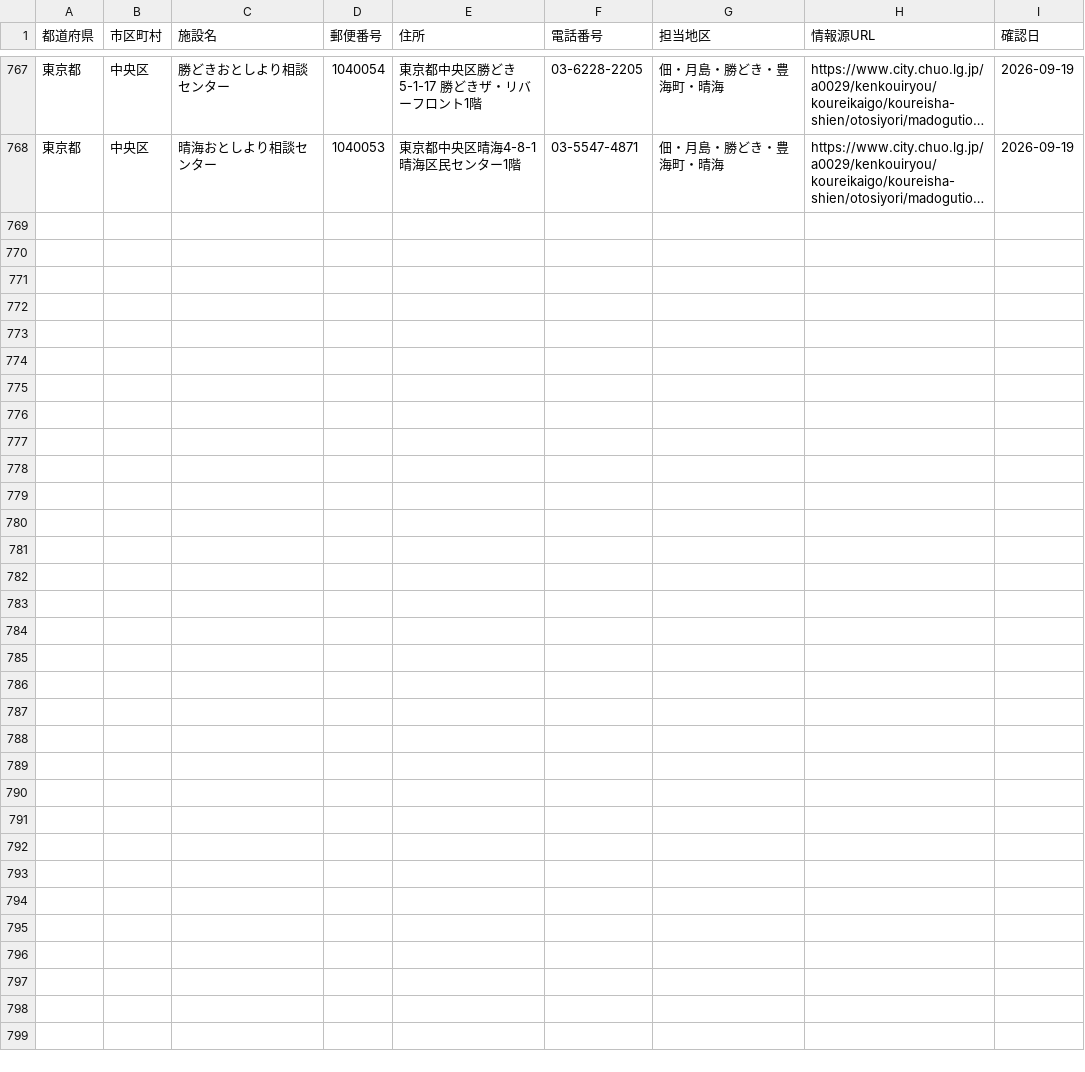
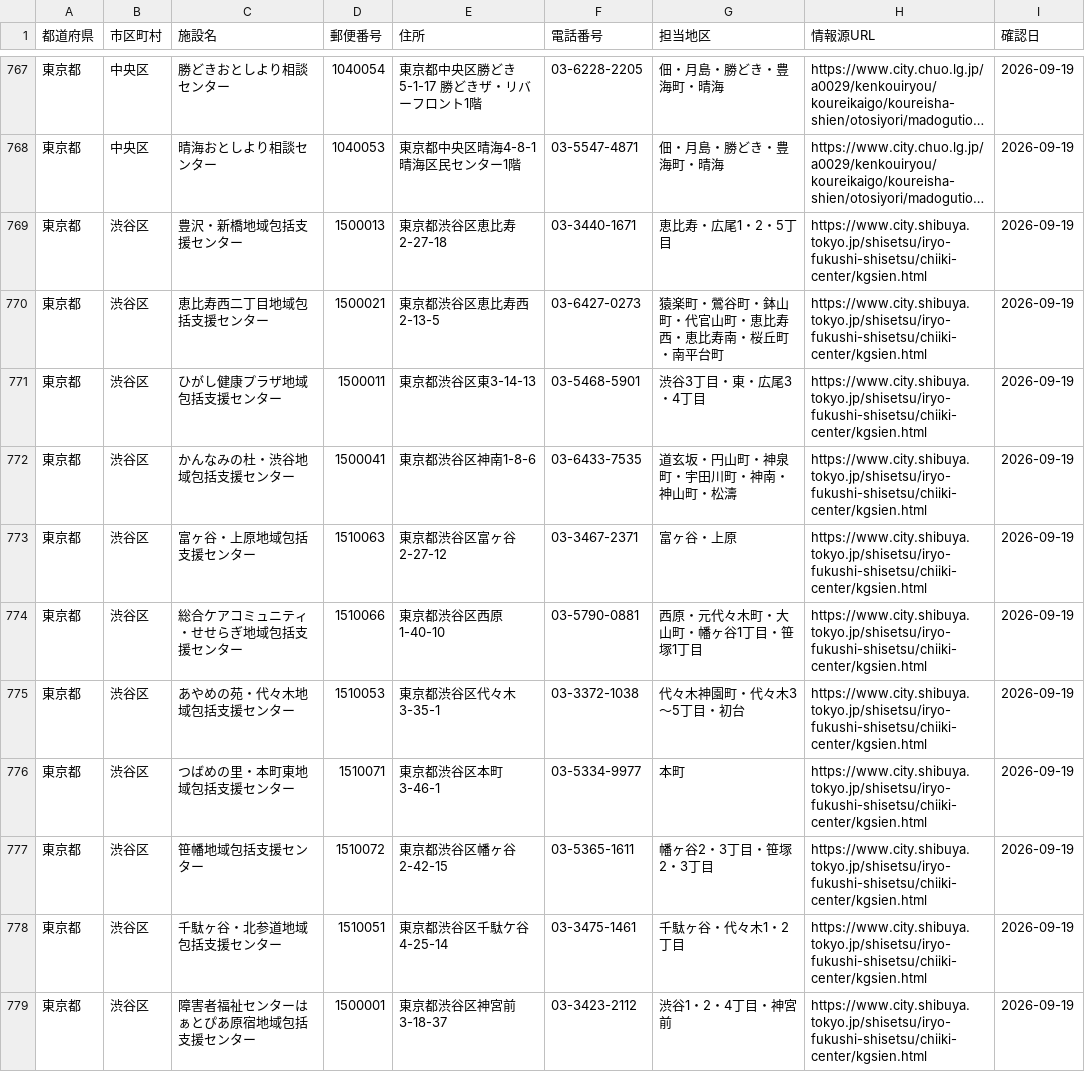
Before and after one commit to shuumeg/holly-village-app, a CSV file: data/centers.csv, drawn as a sheet; only a part is shown, gaps mark what is left out; long unchanged cells end in …; the diff names each change by its address in the sheet, - before the commit and + after, or states it on an @@ line.

```diff
--- a/data/centers.csv
+++ b/data/centers.csv
+row 769: 東京都 | 渋谷区 | 豊沢・新橋地域包括支援センター | 1500013 | 東京都渋谷区恵比寿2-27-18 | 03-3440-1671 | 恵比寿・広尾1・2・5丁目 | https://www.city.shibuya.tokyo.jp/shisetsu/iryo-fukushi-shisetsu/chiiki-center/kgsien.html | 2026-09-19
+row 770: 東京都 | 渋谷区 | 恵比寿西二丁目地域包括支援センター | 1500021 | 東京都渋谷区恵比寿西2-13-5 | 03-6427-0273 | 猿楽町・鶯谷町・鉢山町・代官山町・恵比寿西・恵比寿南・桜丘町・南平台町 | https://www.city.shibuya.tokyo.jp/shisetsu/iryo-fukushi-shisetsu/chiiki-center/kgsien.html | 2026-09-19
+row 771: 東京都 | 渋谷区 | ひがし健康プラザ地域包括支援センター | 1500011 | 東京都渋谷区東3-14-13 | 03-5468-5901 | 渋谷3丁目・東・広尾3・4丁目 | https://www.city.shibuya.tokyo.jp/shisetsu/iryo-fukushi-shisetsu/chiiki-center/kgsien.html | 2026-09-19
+row 772: 東京都 | 渋谷区 | かんなみの杜・渋谷地域包括支援センター | 1500041 | 東京都渋谷区神南1-8-6 | 03-6433-7535 | 道玄坂・円山町・神泉町・宇田川町・神南・神山町・松濤 | https://www.city.shibuya.tokyo.jp/shisetsu/iryo-fukushi-shisetsu/chiiki-center/kgsien.html | 2026-09-19
+row 773: 東京都 | 渋谷区 | 富ヶ谷・上原地域包括支援センター | 1510063 | 東京都渋谷区富ヶ谷2-27-12 | 03-3467-2371 | 富ヶ谷・上原 | https://www.city.shibuya.tokyo.jp/shisetsu/iryo-fukushi-shisetsu/chiiki-center/kgsien.html | 2026-09-19
+row 774: 東京都 | 渋谷区 | 総合ケアコミュニティ・せせらぎ地域包括支援センター | 1510066 | 東京都渋谷区西原1-40-10 | 03-5790-0881 | 西原・元代々木町・大山町・幡ヶ谷1丁目・笹塚1丁目 | https://www.city.shibuya.tokyo.jp/shisetsu/iryo-fukushi-shisetsu/chiiki-center/kgsien.html | 2026-09-19
+row 775: 東京都 | 渋谷区 | あやめの苑・代々木地域包括支援センター | 1510053 | 東京都渋谷区代々木3-35-1 | 03-3372-1038 | 代々木神園町・代々木3〜5丁目・初台 | https://www.city.shibuya.tokyo.jp/shisetsu/iryo-fukushi-shisetsu/chiiki-center/kgsien.html | 2026-09-19
+row 776: 東京都 | 渋谷区 | つばめの里・本町東地域包括支援センター | 1510071 | 東京都渋谷区本町3-46-1 | 03-5334-9977 | 本町 | https://www.city.shibuya.tokyo.jp/shisetsu/iryo-fukushi-shisetsu/chiiki-center/kgsien.html | 2026-09-19
+row 777: 東京都 | 渋谷区 | 笹幡地域包括支援センター | 1510072 | 東京都渋谷区幡ヶ谷2-42-15 | 03-5365-1611 | 幡ヶ谷2・3丁目・笹塚2・3丁目 | https://www.city.shibuya.tokyo.jp/shisetsu/iryo-fukushi-shisetsu/chiiki-center/kgsien.html | 2026-09-19
+row 778: 東京都 | 渋谷区 | 千駄ヶ谷・北参道地域包括支援センター | 1510051 | 東京都渋谷区千駄ケ谷4-25-14 | 03-3475-1461 | 千駄ヶ谷・代々木1・2丁目 | https://www.city.shibuya.tokyo.jp/shisetsu/iryo-fukushi-shisetsu/chiiki-center/kgsien.html | 2026-09-19
+row 779: 東京都 | 渋谷区 | 障害者福祉センターはぁとぴあ原宿地域包括支援センター | 1500001 | 東京都渋谷区神宮前3-18-37 | 03-3423-2112 | 渋谷1・2・4丁目・神宮前 | https://www.city.shibuya.tokyo.jp/shisetsu/iryo-fukushi-shisetsu/chiiki-center/kgsien.html | 2026-09-19
```
Also changed, not shown: data/centers_import.csv.
